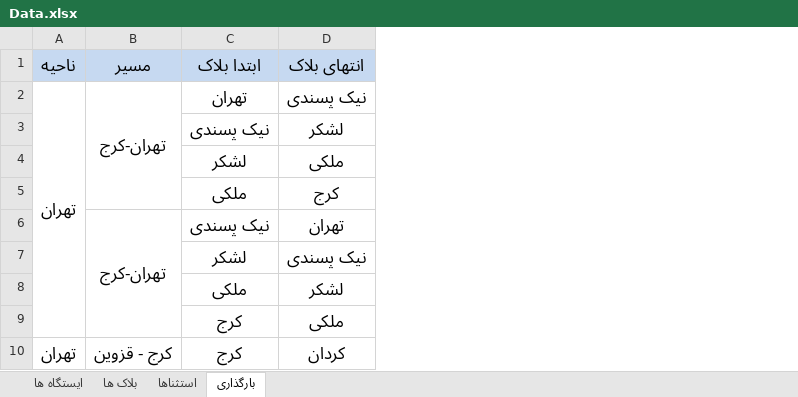
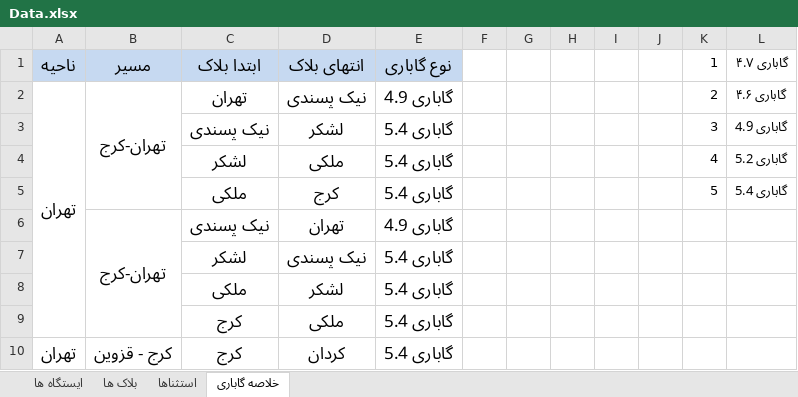
Before and after one commit to mehdimonemi/GB, an Excel workbook: Data.xlsx, sheet خلاصه گاباری, drawn as a sheet; only a part is shown; values as stored, in another font and other column widths than the file's, no borders; the diff names each change by its address in the sheet, - before the commit and + after, or states it on an @@ line.

```diff
--- a/Data.xlsx (sheet خلاصه گاباری)
+++ b/Data.xlsx (sheet خلاصه گاباری)
-sheet tab: بارگذاری
+sheet tab: خلاصه گاباری
+column E, rows 1-10: نوع گاباری | گاباری 4.9 | گاباری 5.4 | گاباری 5.4 | گاباری 5.4 | گاباری 4.9 | گاباری 5.4 | گاباری 5.4 | گاباری 5.4 | گاباری 5.4
+column F, empty
+column G, empty
+column H, empty
+column I, empty
+column J, empty
+column K, rows 1-5: 1 | 2 | 3 | 4 | 5
+column L, rows 1-5: گاباری ۴.۷ | گاباری ۴.۶ | گاباری 4.9 | گاباری 5.2 | گاباری 5.4
```
Also changed, not shown: Gabari/Data.xlsx, gabari.xlsx, 9 other files.
